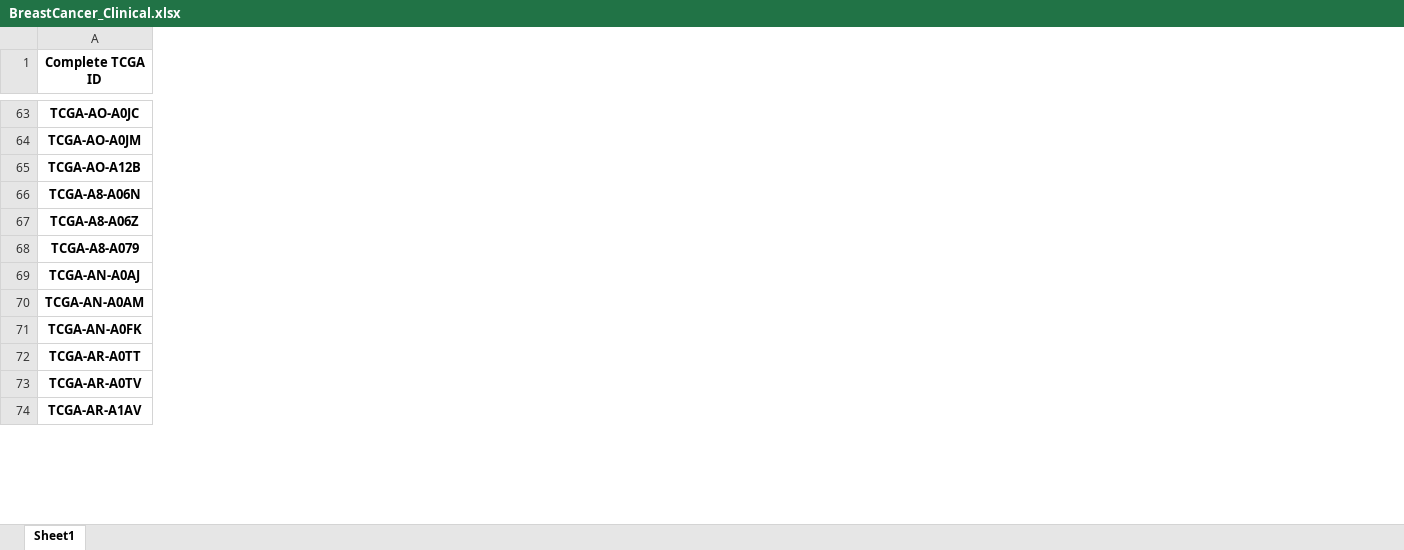
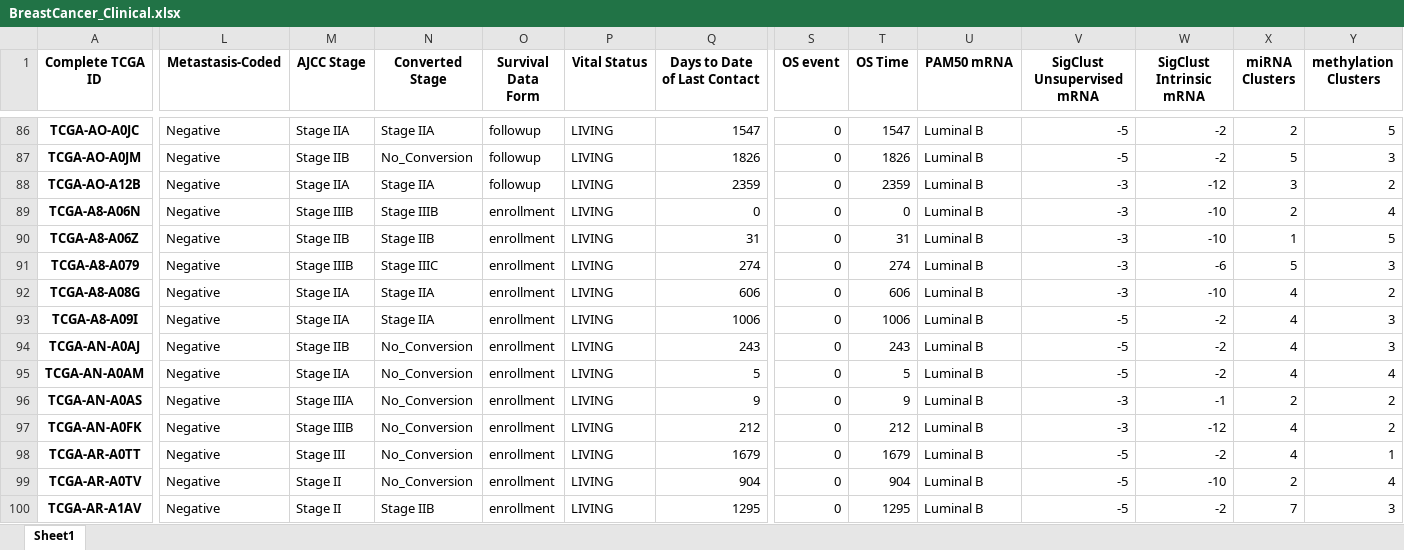
Before and after one commit to araastat/BIOF339_PracticalR, an Excel workbook: Lectures/lecture6_data/BreastCancer_Clinical.xlsx, sheet Sheet1, drawn as a sheet; only a part is shown, gaps mark what is left out; values as stored, in another font and other column widths than the file's, no borders; rows hold the shown columns only; the diff covers the shown part only; the diff names each change by its address in the sheet, - before the commit and + after, or states it on an @@ line.

```diff
--- a/Lectures/lecture6_data/BreastCancer_Clinical.xlsx (sheet Sheet1)
+++ b/Lectures/lecture6_data/BreastCancer_Clinical.xlsx (sheet Sheet1)
+column L (Metastasis-Coded), rows 86-91: all Negative; rows 94-95: Negative | Negative; rows 97-100: all Negative
+column M (AJCC Stage), rows 86-91: Stage IIA | Stage IIB | Stage IIA | Stage IIIB | Stage IIB | Stage IIIB; rows 94-95: Stage IIB | Stage IIA; rows 97-100: Stage IIIB | Stage III | Stage II | Stage II
+column N (Converted Stage), rows 86-91: Stage IIA | No_Conversion | Stage IIA | Stage IIIB | Stage IIB | Stage IIIC; rows 94-95: No_Conversion | No_Conversion; rows 97-100: No_Conversion | No_Conversion | No_Conversion | Stage IIB
+column O (Survival Data Form), rows 86-91: followup | followup | followup | enrollment | enrollment | enrollment; rows 94-95: enrollment | enrollment; rows 97-100: all enrollment
+column P (Vital Status), rows 86-91: all LIVING; rows 94-95: LIVING | LIVING; rows 97-100: all LIVING
+column Q (Days to Date of Last Contact), rows 86-91: 1547 | 1826 | 2359 | 0 | 31 | 274; rows 94-95: 243 | 5; rows 97-100: 212 | 1679 | 904 | 1295
+column S (OS event), rows 86-91: all 0; rows 94-95: 0 | 0; rows 97-100: all 0
+column T (OS Time), rows 86-91: 1547 | 1826 | 2359 | 0 | 31 | 274; rows 94-95: 243 | 5; rows 97-100: 212 | 1679 | 904 | 1295
+column U (PAM50 mRNA), rows 86-91: all Luminal B; rows 94-95: Luminal B | Luminal B; rows 97-100: all Luminal B
+column V (SigClust Unsupervised mRNA), rows 86-91: -5 | -5 | -3 | -3 | -3 | -3; rows 94-95: -5 | -5; rows 97-100: -3 | -5 | -5 | -5
+column W (SigClust Intrinsic mRNA), rows 86-91: -2 | -2 | -12 | -10 | -10 | -6; rows 94-95: -2 | -2; rows 97-100: -12 | -2 | -10 | -2
+column X (miRNA Clusters), rows 86-91: 2 | 5 | 3 | 2 | 1 | 5; rows 94-95: 4 | 4; rows 97-100: 4 | 4 | 2 | 7
+column Y (methylation Clusters), rows 86-91: 5 | 3 | 2 | 4 | 5 | 3; rows 94-95: 3 | 4; rows 97-100: 2 | 1 | 4 | 3
+row 92: TCGA-A8-A08G | Negative | Stage IIA | Stage IIA | enrollment | LIVING | 606 | 0 | 606 | Luminal B | -3 | -10 | 4 | 2
+row 93: TCGA-A8-A09I | Negative | Stage IIA | Stage IIA | enrollment | LIVING | 1006 | 0 | 1006 | Luminal B | -5 | -2 | 4 | 3
+row 96: TCGA-AN-A0AS | Negative | Stage IIIA | No_Conversion | enrollment | LIVING | 9 | 0 | 9 | Luminal B | -3 | -1 | 2 | 2
```
Also changed, not shown: 25 added rows and 6 added columns elsewhere in this sheet, Lectures/lecture6_data/BreastCancer_Expression.xlsx, 5 other files.
